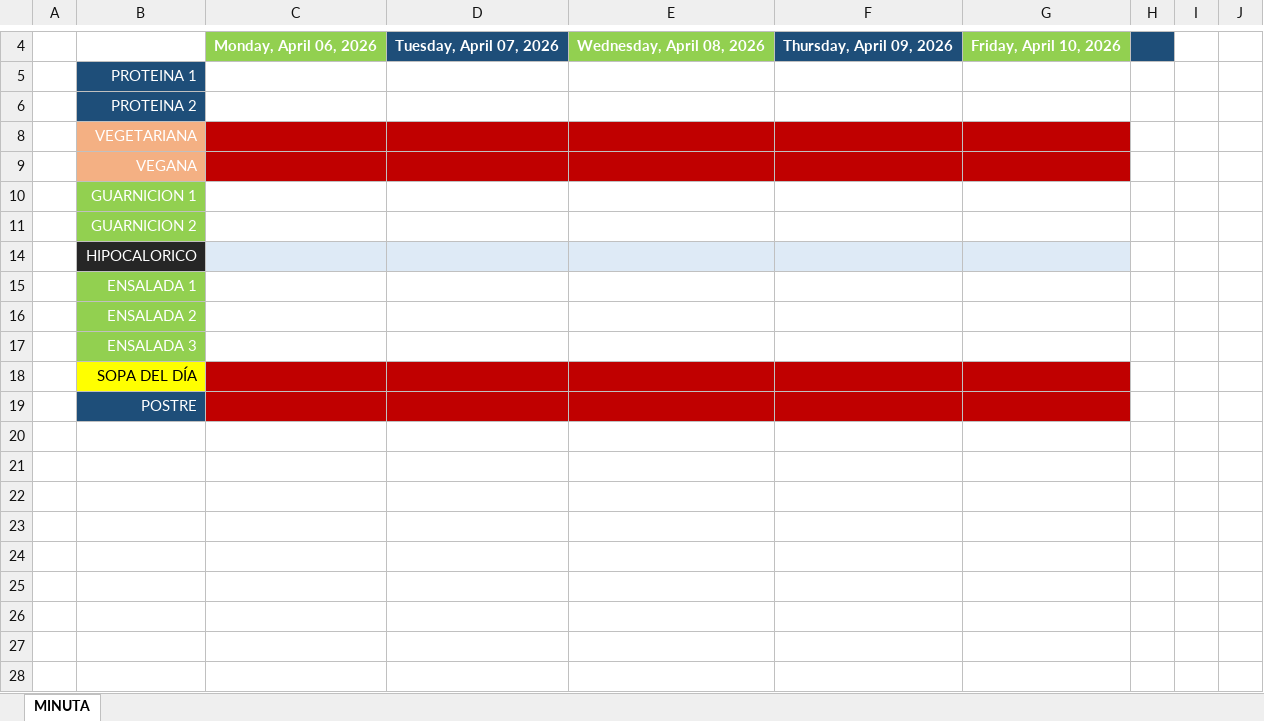
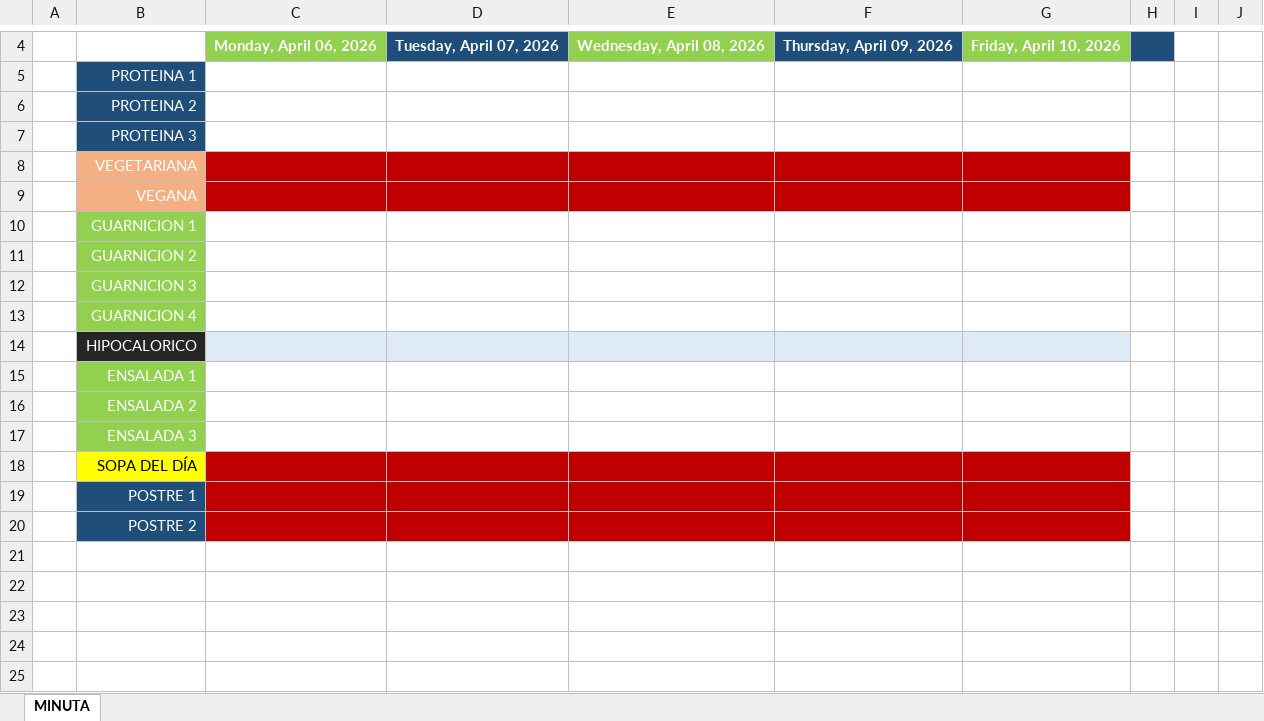
Before and after one commit to bryyvvvn/PlataformaGMExpress, an Excel workbook: web/public/formato-minuta.xlsx, sheet MINUTA, drawn as a sheet; only a part is shown, gaps mark what is left out; the shorter side is filled out with more unchanged rows; values as stored, in another font and other column widths than the file's, no borders; charts and pictures and conditional formats and table styles not drawn; rows hold the shown columns only; the diff names each change by its address in the sheet, - before the commit and + after, or states it on an @@ line.

Commit message:
feat: soportar multiples postres en upload de minuta
Actualiza el procesamiento de minuta Excel para soportar múltiples postres.

- Reconoce explícitamente POSTRE, POSTRE 1, POSTRE 2, POSTRE1 y POSTRE2.
- Mantiene compatibilidad con el formato anterior de una sola fila POSTRE.
- Omite postres vacíos durante el procesamiento.
- Deduplica postres repetidos por día usando contenido normalizado.

```diff
--- a/web/public/formato-minuta.xlsx (sheet MINUTA)
+++ b/web/public/formato-minuta.xlsx (sheet MINUTA)
@@ row 7 unhidden:  | PROTEINA 3 @@
@@ row 12 unhidden:  | GUARNICION 3 @@
@@ row 13 unhidden:  | GUARNICION 4 @@
-B19: POSTRE
+B19: POSTRE 1
-B20: (empty)
+B20: POSTRE 2
-B20 fill: none
+B20 fill: #1E4E79
-C20:G20 fill: none
+C20:G20 fill: #C00000
```
Also changed, not shown: charts or pictures, 2 other files.
